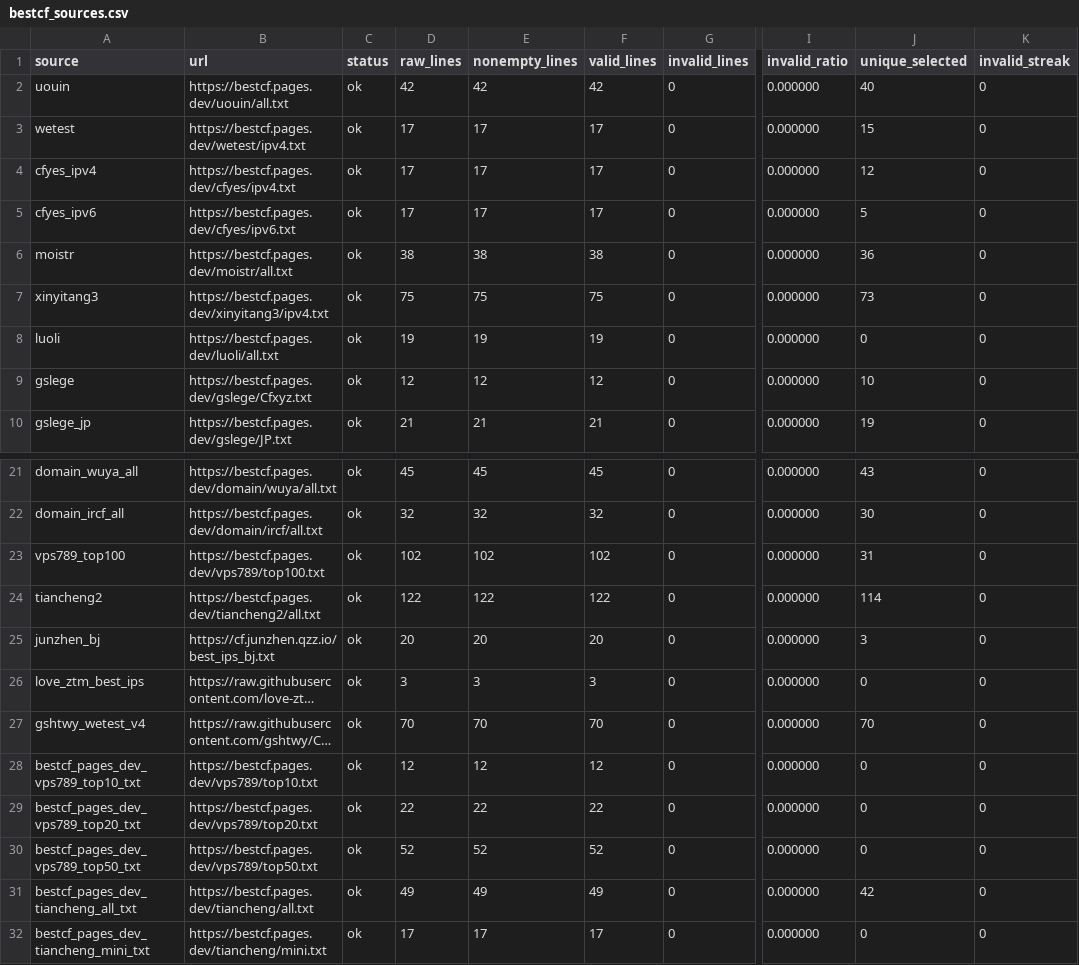
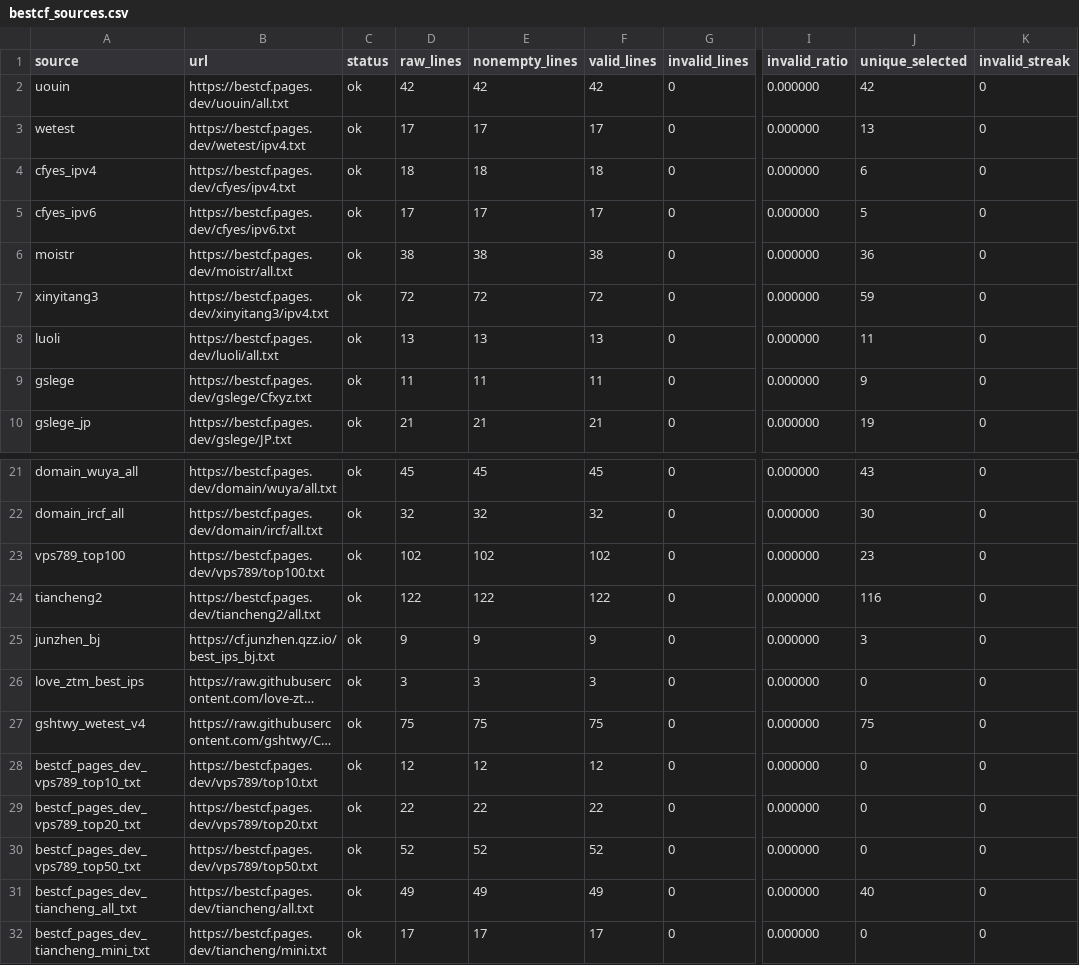
Before and after one commit to User-Pass320/bestcf-auto, a CSV file: public/bestcf_sources.csv, drawn as a sheet; only a part is shown, gaps mark what is left out; long unchanged cells end in …; the diff covers the shown part only; the diff names each change by its address in the sheet, - before the commit and + after, or states it on an @@ line.

```diff
--- a/public/bestcf_sources.csv
+++ b/public/bestcf_sources.csv
-J2 (unique_selected): 40
+J2 (unique_selected): 42
-J3 (unique_selected): 15
+J3 (unique_selected): 13
-D4 (raw_lines): 17
+D4 (raw_lines): 18
-E4 (nonempty_lines): 17
+E4 (nonempty_lines): 18
-F4 (valid_lines): 17
+F4 (valid_lines): 18
-J4 (unique_selected): 12
+J4 (unique_selected): 6
-D7 (raw_lines): 75
+D7 (raw_lines): 72
-E7 (nonempty_lines): 75
+E7 (nonempty_lines): 72
-F7 (valid_lines): 75
+F7 (valid_lines): 72
-J7 (unique_selected): 73
+J7 (unique_selected): 59
-D8 (raw_lines): 19
+D8 (raw_lines): 13
-E8 (nonempty_lines): 19
+E8 (nonempty_lines): 13
-F8 (valid_lines): 19
+F8 (valid_lines): 13
-J8 (unique_selected): 0
+J8 (unique_selected): 11
-D9 (raw_lines): 12
+D9 (raw_lines): 11
-E9 (nonempty_lines): 12
+E9 (nonempty_lines): 11
-F9 (valid_lines): 12
+F9 (valid_lines): 11
-J9 (unique_selected): 10
+J9 (unique_selected): 9
-J23 (unique_selected): 31
+J23 (unique_selected): 23
-J24 (unique_selected): 114
+J24 (unique_selected): 116
-D25 (raw_lines): 20
+D25 (raw_lines): 9
-E25 (nonempty_lines): 20
+E25 (nonempty_lines): 9
-F25 (valid_lines): 20
+F25 (valid_lines): 9
-D27 (raw_lines): 70
+D27 (raw_lines): 75
-E27 (nonempty_lines): 70
+E27 (nonempty_lines): 75
-F27 (valid_lines): 70
+F27 (valid_lines): 75
-J27 (unique_selected): 70
+J27 (unique_selected): 75
-J31 (unique_selected): 42
+J31 (unique_selected): 40
```
Also changed, not shown: 47 edited cells elsewhere in this file, public/bestcf_geo_provider_stats.csv, public/bestcf_region_counts.csv, 4 other files.
